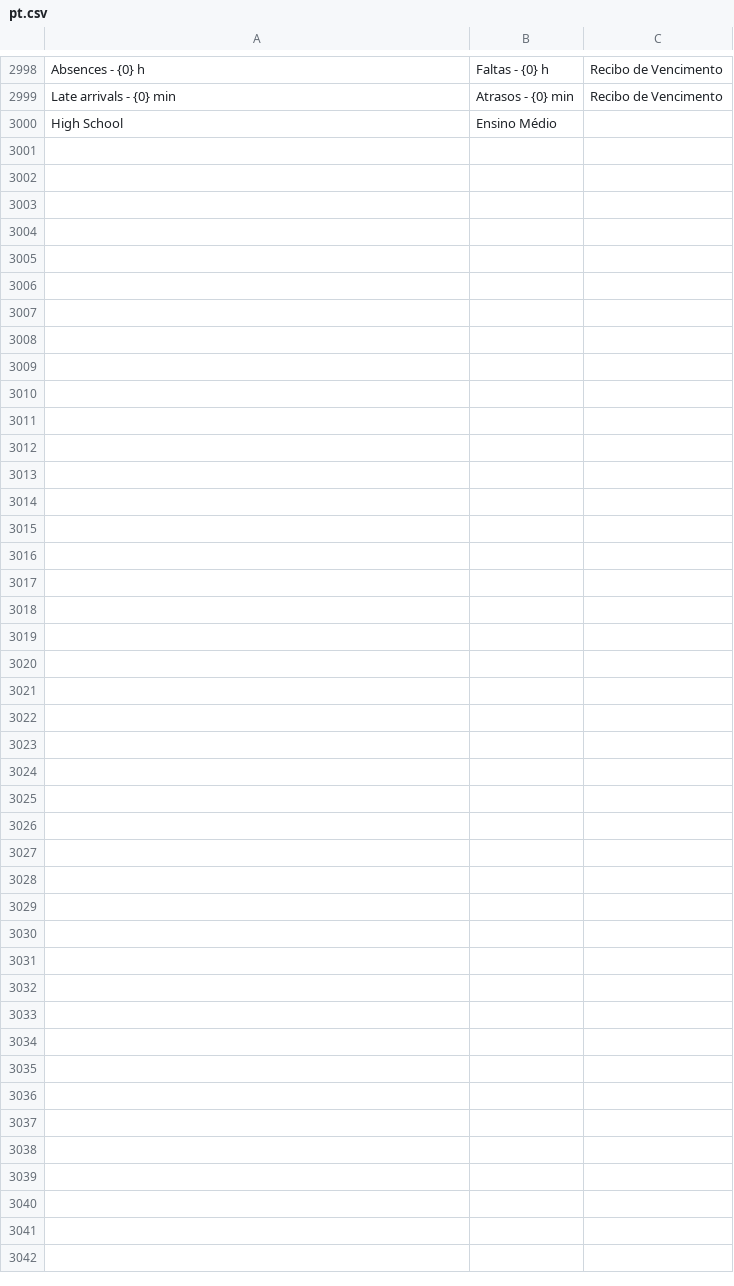
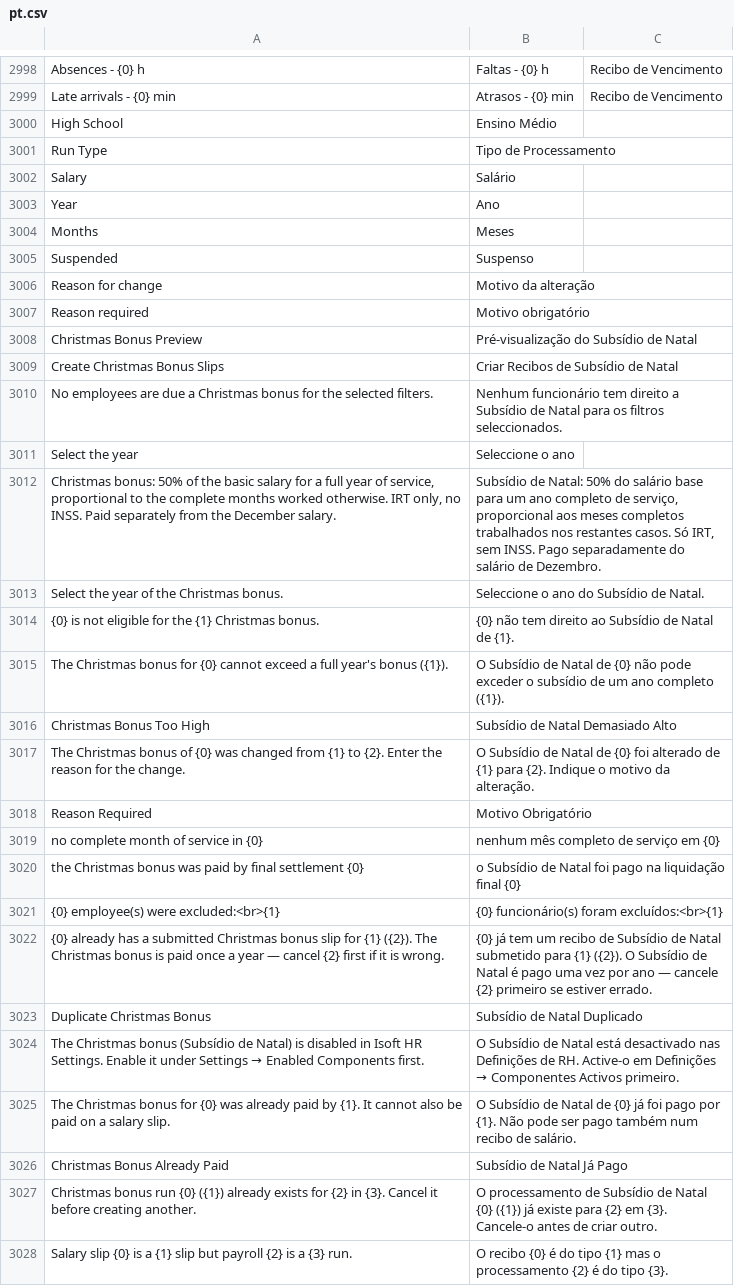
Before and after one commit to Chokor1/isoft_angola_hr, a CSV file: isoft_angola_hr/translations/pt.csv, drawn as a sheet; only a part is shown, gaps mark what is left out.

```diff
--- a/isoft_angola_hr/translations/pt.csv
+++ b/isoft_angola_hr/translations/pt.csv
@@ -3000 +3000,29 @@
 "High School","Ensino Médio"
+"Run Type","Tipo de Processamento"
+"Salary","Salário"
+"Year","Ano"
+"Months","Meses"
+"Suspended","Suspenso"
+"Reason for change","Motivo da alteração"
+"Reason required","Motivo obrigatório"
+"Christmas Bonus Preview","Pré-visualização do Subsídio de Natal"
+"Create Christmas Bonus Slips","Criar Recibos de Subsídio de Natal"
+"No employees are due a Christmas bonus for the selected filters.","Nenhum funcionário tem direito a Subsídio de Natal para os filtros seleccionados."
+"Select the year","Seleccione o ano"
+"Christmas bonus: 50% of the basic salary for a full year of service, proportional to the complete months worked otherwise. IRT only, no INSS. Paid separately from the December salary.","Subsídio de Natal: 50% do salário base para um ano completo de serviço, proporcional aos meses completos trabalhados nos restantes casos. Só IRT, sem INSS. Pago separadamente do salário de Dezembro."
+"Select the year of the Christmas bonus.","Seleccione o ano do Subsídio de Natal."
+"{0} is not eligible for the {1} Christmas bonus.","{0} não tem direito ao Subsídio de Natal de {1}."
+"The Christmas bonus for {0} cannot exceed a full year's bonus ({1}).","O Subsídio de Natal de {0} não pode exceder o subsídio de um ano completo ({1})."
+"Christmas Bonus Too High","Subsídio de Natal Demasiado Alto"
+"The Christmas bonus of {0} was changed from {1} to {2}. Enter the reason for the change.","O Subsídio de Natal de {0} foi alterado de {1} para {2}. Indique o motivo da alteração."
+"Reason Required","Motivo Obrigatório"
+"no complete month of service in {0}","nenhum mês completo de serviço em {0}"
+"the Christmas bonus was paid by final settlement {0}","o Subsídio de Natal foi pago na liquidação final {0}"
+"{0} employee(s) were excluded:<br>{1}","{0} funcionário(s) foram excluídos:<br>{1}"
+"{0} already has a submitted Christmas bonus slip for {1} ({2}). The Christmas bonus is paid once a year — cancel {2} first if it is wrong.","{0} já tem um recibo de Subsídio de Natal submetido para {1} ({2}). O Subsídio de Natal é pago uma vez por ano — cancele {2} primeiro se estiver errado."
+"Duplicate Christmas Bonus","Subsídio de Natal Duplicado"
+"The Christmas bonus (Subsídio de Natal) is disabled in Isoft HR Settings. Enable it under Settings → Enabled Components first.","O Subsídio de Natal está desactivado nas Definições de RH. Active-o em Definições → Componentes Activos primeiro."
+"The Christmas bonus for {0} was already paid by {1}. It cannot also be paid on a salary slip.","O Subsídio de Natal de {0} já foi pago por {1}. Não pode ser pago também num recibo de salário."
+"Christmas Bonus Already Paid","Subsídio de Natal Já Pago"
+"Christmas bonus run {0} ({1}) already exists for {2} in {3}. Cancel it before creating another.","O processamento de Subsídio de Natal {0} ({1}) já existe para {2} em {3}. Cancele-o antes de criar outro."
+"Salary slip {0} is a {1} slip but payroll {2} is a {3} run.","O recibo {0} é do tipo {1} mas o processamento {2} é do tipo {3}."
```
Also changed, not shown: 7 other files.
